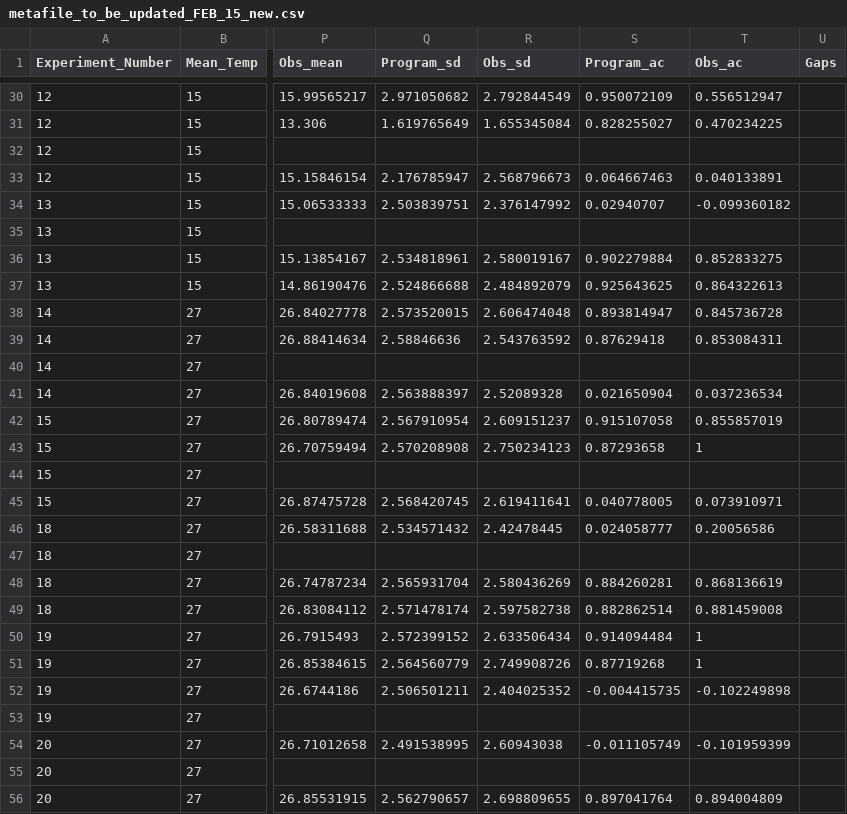
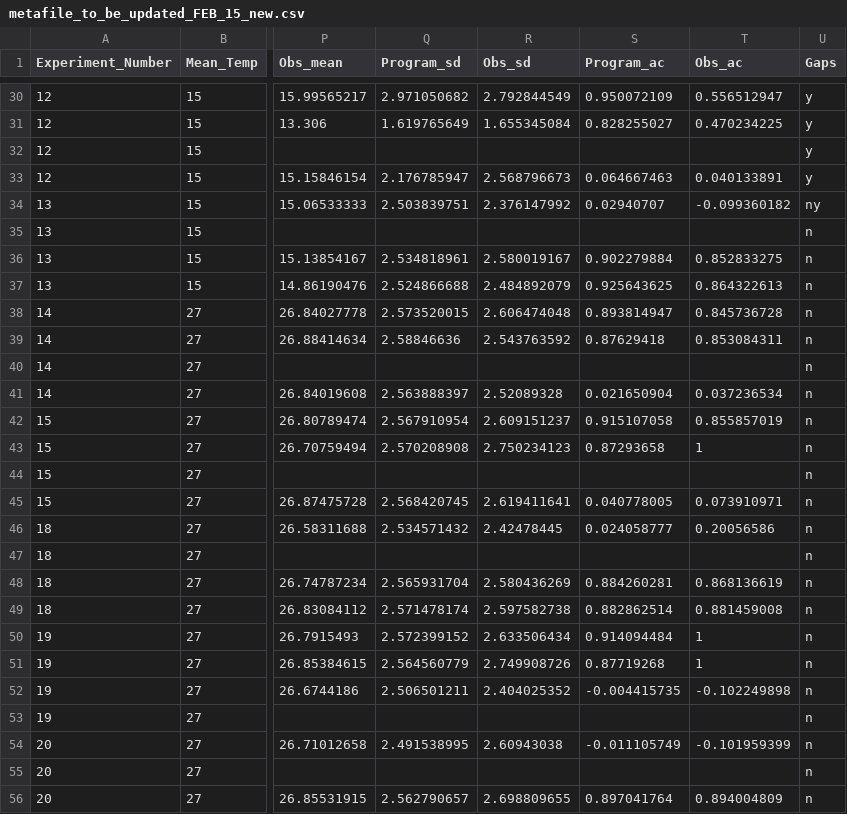
Before and after one commit to Cuddington-Lab/thermal-experiments, a CSV file: metafile_to_be_updated_FEB_15_new.csv, drawn as a sheet; only a part is shown, gaps mark what is left out; the diff covers the shown part only; the diff names each change by its address in the sheet, - before the commit and + after, or states it on an @@ line.

```diff
--- a/metafile_to_be_updated_FEB_15_new.csv
+++ b/metafile_to_be_updated_FEB_15_new.csv
-U30:U33 (Gaps): (empty)
+U30:U33 (Gaps): y
-U34 (Gaps): (empty)
+U34 (Gaps): ny
-U35:U56 (Gaps): (empty)
+U35:U56 (Gaps): n
```
Also changed, not shown: 100 edited cells elsewhere in this file.
